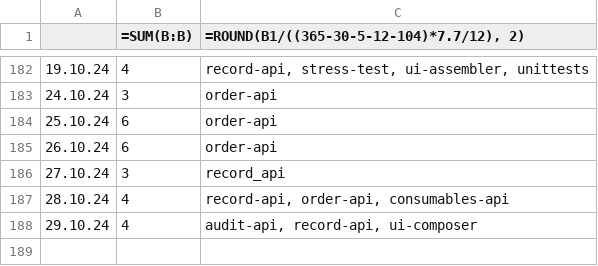
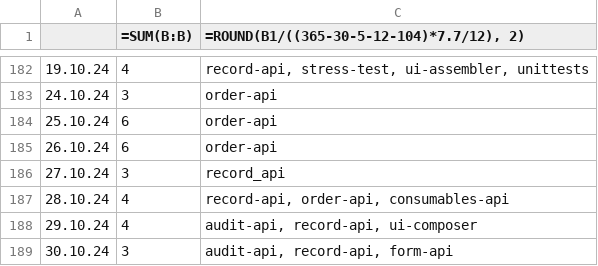
Before and after one commit to erroronline1/caro, a CSV file: shadow timesheet.csv, drawn as a sheet; only a part is shown, gaps mark what is left out.

Commit message:
timetracking

```diff
--- a/shadow timesheet.csv
+++ b/shadow timesheet.csv
@@ -188 +188,2 @@
 29.10.24;4;"audit-api, record-api, ui-composer"
+30.10.24;3;"audit-api, record-api, form-api"
```
